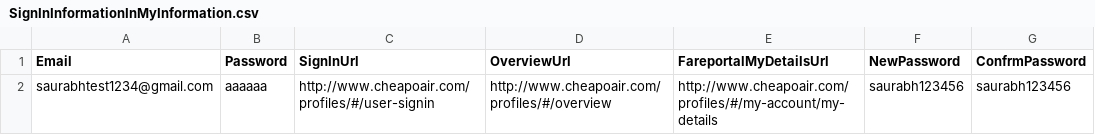
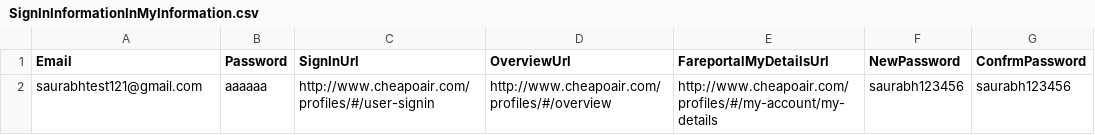
Before and after one commit to vishalsharma083/Fareportal.UserProfile.Web.UI.Tests, a CSV file: AppData/SignInInformationInMyInformation.csv, drawn as a sheet.

```diff
--- a/AppData/SignInInformationInMyInformation.csv
+++ b/AppData/SignInInformationInMyInformation.csv
@@ -1,2 +1,2 @@
 Email,Password,SignInUrl,OverviewUrl,FareportalMyDetailsUrl,NewPassword,ConfrmPassword
-saurabhtest1234@gmail.com,aaaaaa,http://www.cheapoair.com/profiles/#/user-signin,http://www.cheapoair.com/profiles/#/overview,http://www.cheapoair.com/profiles/#/my-account/my-details,saurabh123456,saurabh123456
+saurabhtest121@gmail.com,aaaaaa,http://www.cheapoair.com/profiles/#/user-signin,http://www.cheapoair.com/profiles/#/overview,http://www.cheapoair.com/profiles/#/my-account/my-details,saurabh123456,saurabh123456
```
Also changed, not shown: SignInInformationInMyInformation.csv, 3 other files.
